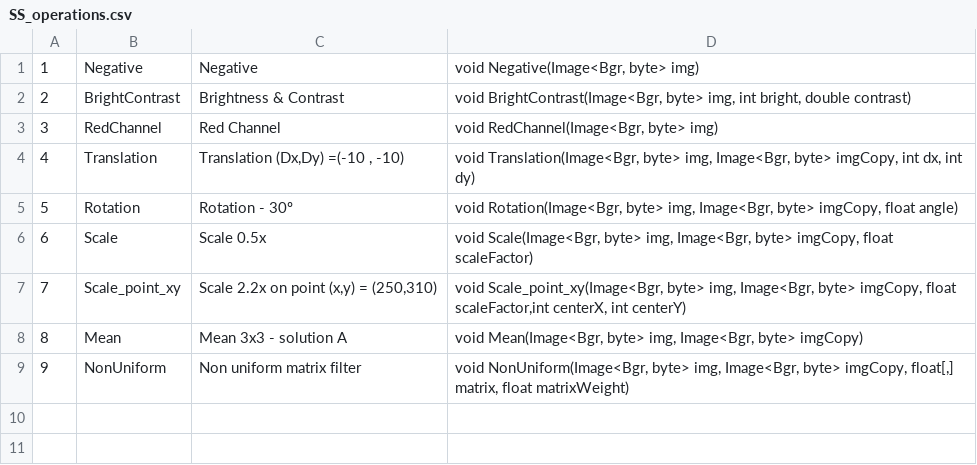
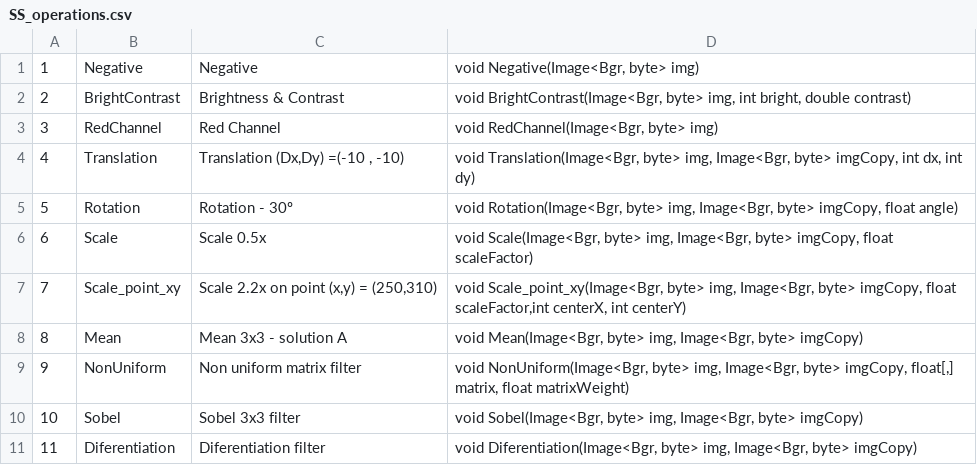
Before and after one commit to andreffrosa/SS-Labs, a CSV file: SS_OpenCV_Base/SS_OpenCV/bin/Debug/SS_operations.csv, drawn as a sheet; the diff names each change by its address in the sheet, - before the commit and + after, or states it on an @@ line.

Commit message:
Sobel core

```diff
--- a/SS_OpenCV_Base/SS_OpenCV/bin/Debug/SS_operations.csv
+++ b/SS_OpenCV_Base/SS_OpenCV/bin/Debug/SS_operations.csv
+row 10: 10 | Sobel | Sobel 3x3 filter | void Sobel(Image<Bgr, byte> img, Image<Bgr, byte> imgCopy)
+row 11: 11 | Diferentiation | Diferentiation filter | void Diferentiation(Image<Bgr, byte> img, Image<Bgr, byte> imgCopy)
```
Also changed, not shown: 6 other files.
